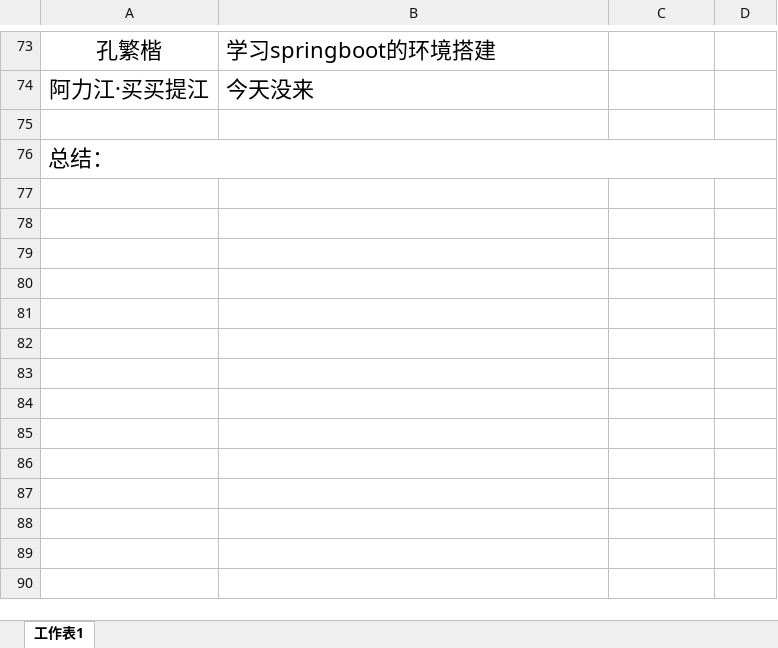
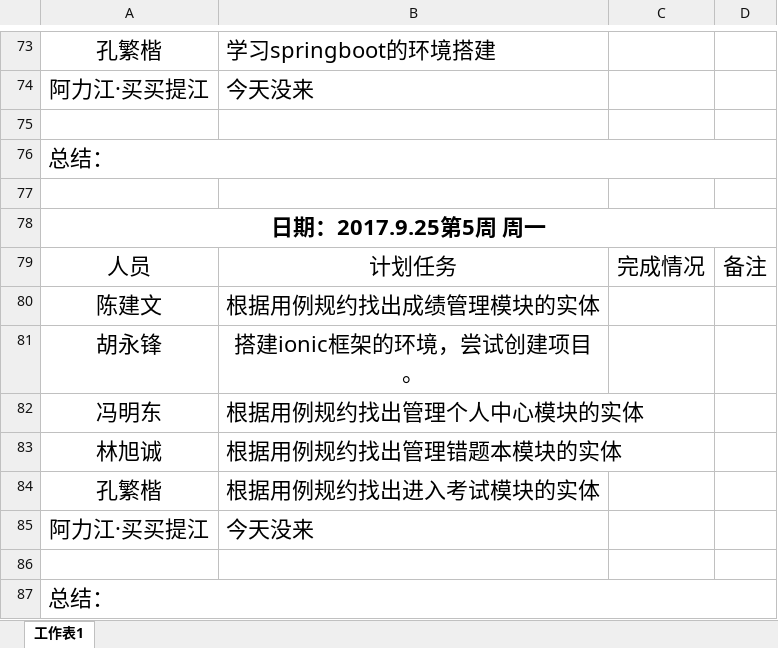
Before and after one commit to gdqysoft/fcsapp, an Excel workbook: 第五组（小马）/小组计划实施表.xlsx, sheet 工作表1, drawn as a sheet; only a part is shown, gaps mark what is left out; values as stored, in another font and other column widths than the file's, no borders; the diff names each change by its address in the sheet, - before the commit and + after, or states it on an @@ line.

```diff
--- a/第五组（小马）/小组计划实施表.xlsx (sheet 工作表1)
+++ b/第五组（小马）/小组计划实施表.xlsx (sheet 工作表1)
+row 77: (empty)
+row 78: 日期：2017.9.25第5周 周一
+row 79: 人员 | 计划任务 | 完成情况 | 备注
+row 80: 陈建文 | 根据用例规约找出成绩管理模块的实体
+row 81: 胡永锋 | 搭建ionic框架的环境，尝试创建项目。
+row 82: 冯明东 | 根据用例规约找出管理个人中心模块的实体
+row 83: 林旭诚 | 根据用例规约找出管理错题本模块的实体
+row 84: 孔繁楷 | 根据用例规约找出进入考试模块的实体
+row 85: 阿力江·买买提江 | 今天没来
+row 86: (empty)
+row 87: 总结：
```
Also changed, not shown: 1 other file.
